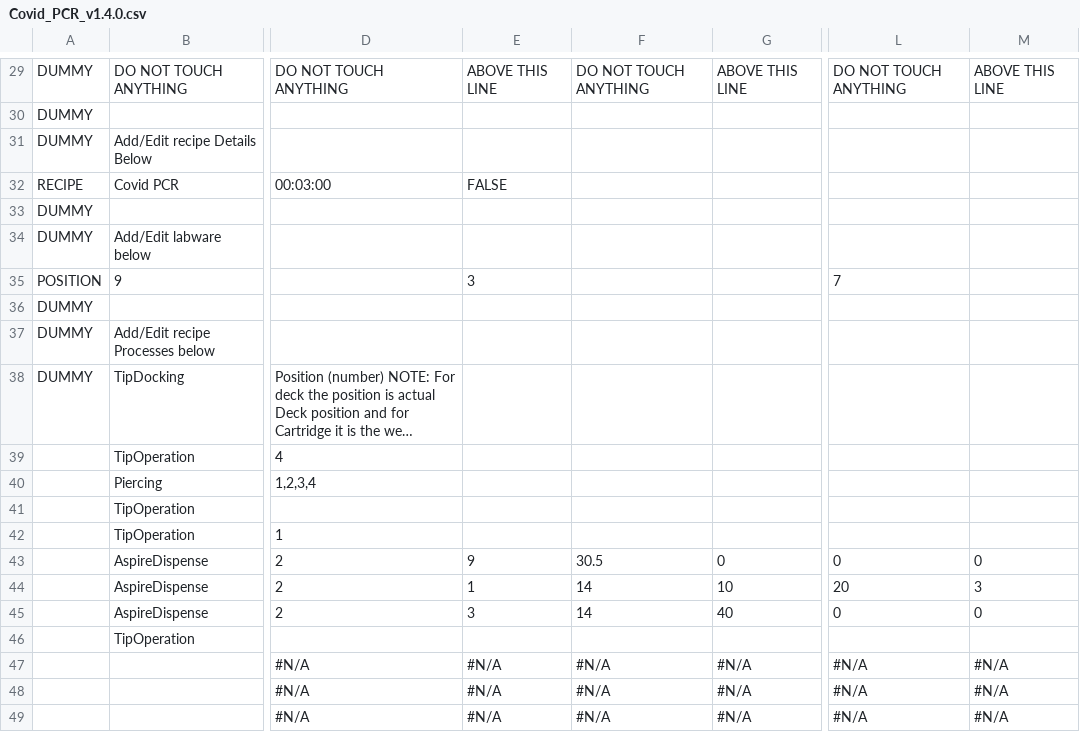
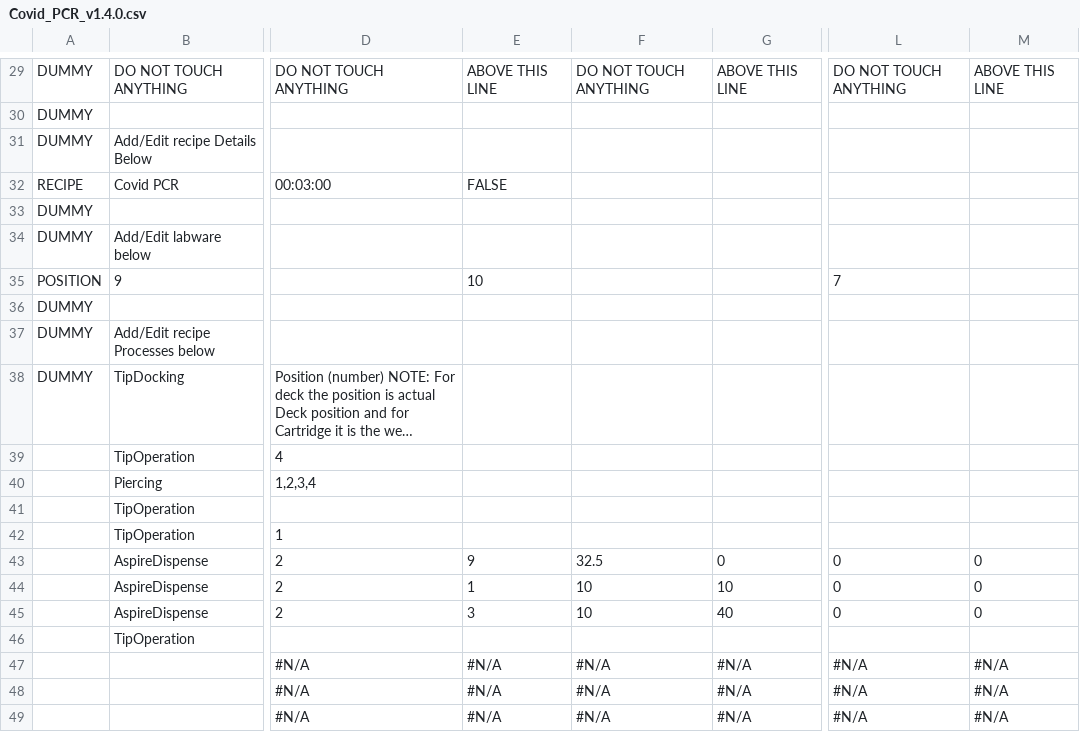
Before and after one commit to ankitkr2419/test, a CSV file: utils/Covid_PCR_v1.4.0.csv, drawn as a sheet; only a part is shown, gaps mark what is left out; long unchanged cells end in …; the diff names each change by its address in the sheet, - before the commit and + after, or states it on an @@ line.

```diff
--- a/utils/Covid_PCR_v1.4.0.csv
+++ b/utils/Covid_PCR_v1.4.0.csv
-E35: 3
+E35: 10
-F43: 30.5
+F43: 32.5
-F44:F45: 14
+F44:F45: 10
-L44: 20
+L44: 0
-M44: 3
+M44: 0
```
Also changed, not shown: 1 other file.
